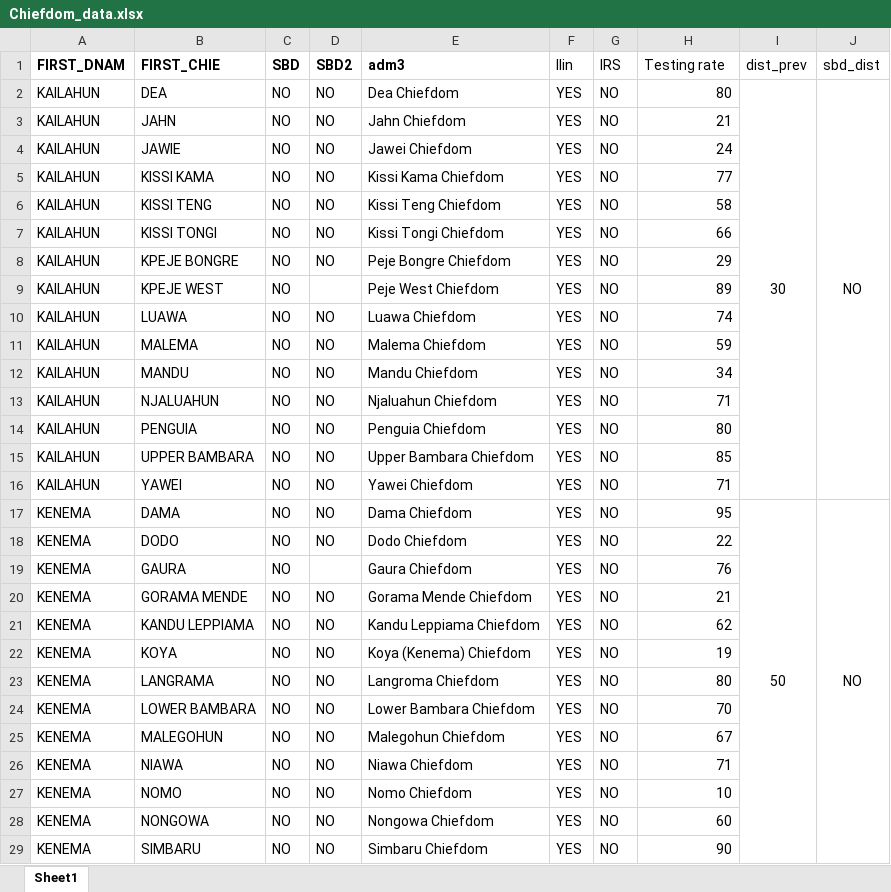
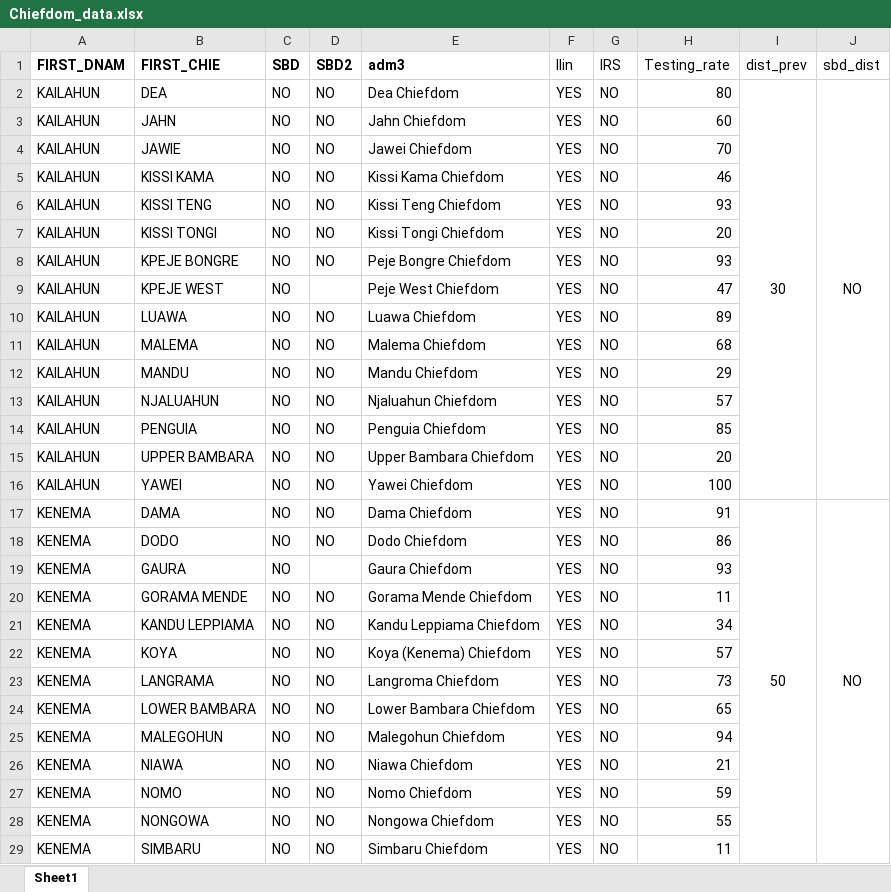
Before and after one commit to mohamedsillahkanu/SNT-Code-Library, an Excel workbook: Chiefdom_data.xlsx, sheet Sheet1, drawn as a sheet; only a part is shown; values as stored, in another font and other column widths than the file's, no borders; the diff covers the shown part only; the diff names each change by its address in the sheet, - before the commit and + after, or states it on an @@ line.

Commit message:
Add files via upload

```diff
--- a/Chiefdom_data.xlsx (sheet Sheet1)
+++ b/Chiefdom_data.xlsx (sheet Sheet1)
-H1: Testing rate
+H1: Testing_rate
-H3 (Testing_rate): 21
+H3 (Testing_rate): 60
-H4 (Testing_rate): 24
+H4 (Testing_rate): 70
-H5 (Testing_rate): 77
+H5 (Testing_rate): 46
-H6 (Testing_rate): 58
+H6 (Testing_rate): 93
-H7 (Testing_rate): 66
+H7 (Testing_rate): 20
-H8 (Testing_rate): 29
+H8 (Testing_rate): 93
-H9 (Testing_rate): 89
+H9 (Testing_rate): 47
-H10 (Testing_rate): 74
+H10 (Testing_rate): 89
-H11 (Testing_rate): 59
+H11 (Testing_rate): 68
-H12 (Testing_rate): 34
+H12 (Testing_rate): 29
-H13 (Testing_rate): 71
+H13 (Testing_rate): 57
-H14 (Testing_rate): 80
+H14 (Testing_rate): 85
-H15 (Testing_rate): 85
+H15 (Testing_rate): 20
-H16 (Testing_rate): 71
+H16 (Testing_rate): 100
-H17 (Testing_rate): 95
+H17 (Testing_rate): 91
-H18 (Testing_rate): 22
+H18 (Testing_rate): 86
-H19 (Testing_rate): 76
+H19 (Testing_rate): 93
-H20 (Testing_rate): 21
+H20 (Testing_rate): 11
-H21 (Testing_rate): 62
+H21 (Testing_rate): 34
-H22 (Testing_rate): 19
+H22 (Testing_rate): 57
-H23 (Testing_rate): 80
+H23 (Testing_rate): 73
-H24 (Testing_rate): 70
+H24 (Testing_rate): 65
-H25 (Testing_rate): 67
+H25 (Testing_rate): 94
-H26 (Testing_rate): 71
+H26 (Testing_rate): 21
-H27 (Testing_rate): 10
+H27 (Testing_rate): 59
-H28 (Testing_rate): 60
+H28 (Testing_rate): 55
-H29 (Testing_rate): 90
+H29 (Testing_rate): 11
```
Also changed, not shown: 178 edited cells elsewhere in this sheet.
